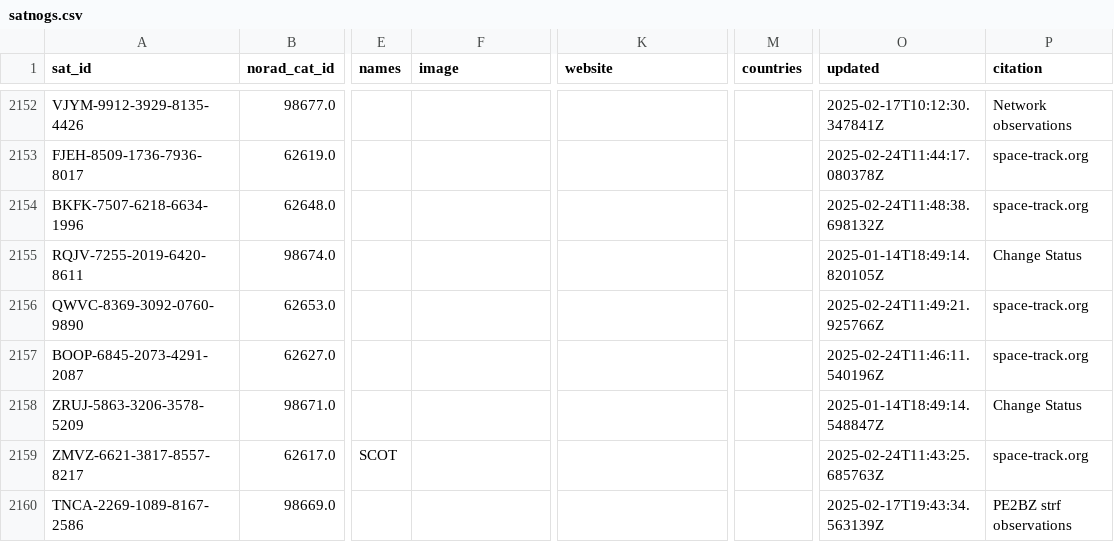
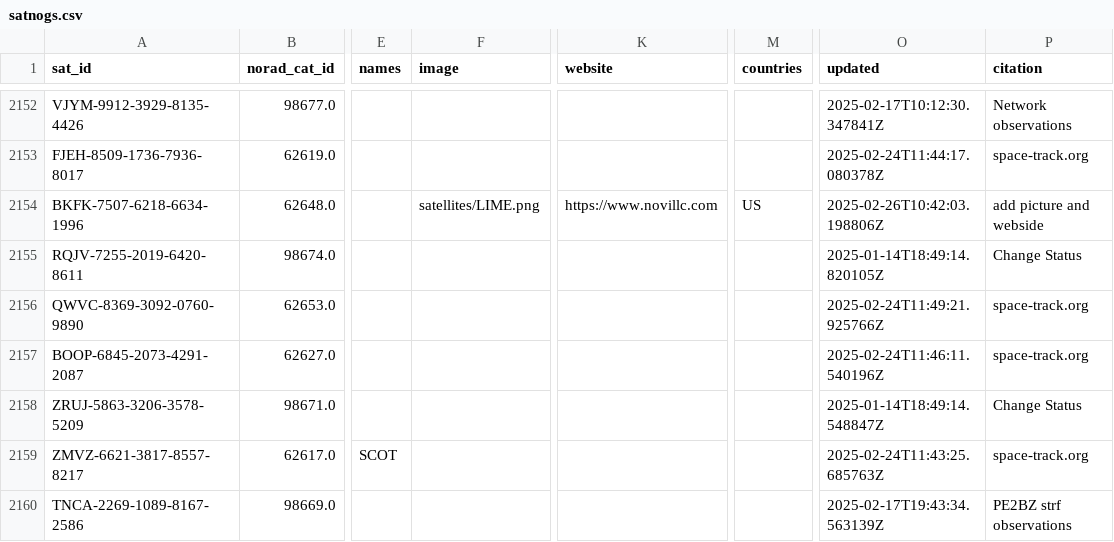
Before and after one commit to hyundotio/amateur-satellite-database, a CSV file: data/satnogs.csv, drawn as a sheet; only a part is shown, gaps mark what is left out; the diff names each change by its address in the sheet, - before the commit and + after, or states it on an @@ line.

```diff
--- a/data/satnogs.csv
+++ b/data/satnogs.csv
-F2154 (image): (empty)
+F2154 (image): satellites/LIME.png
-K2154 (website): (empty)
+K2154 (website): https://www.novillc.com
-M2154 (countries): (empty)
+M2154 (countries): US
-O2154 (updated): 2025-02-24T11:48:38.698132Z
+O2154 (updated): 2025-02-26T10:42:03.198806Z
-P2154 (citation): space-track.org
+P2154 (citation): add picture and webside
```
Also changed, not shown: data/amsat-all-frequencies.csv, 2 other files.
